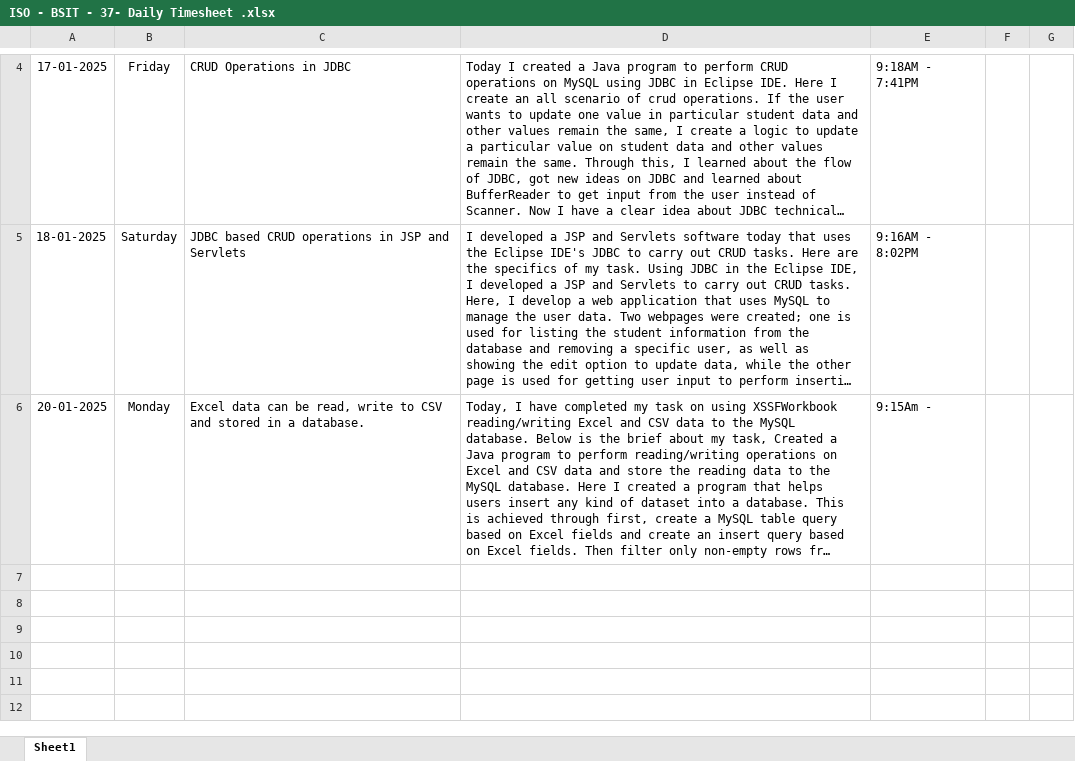
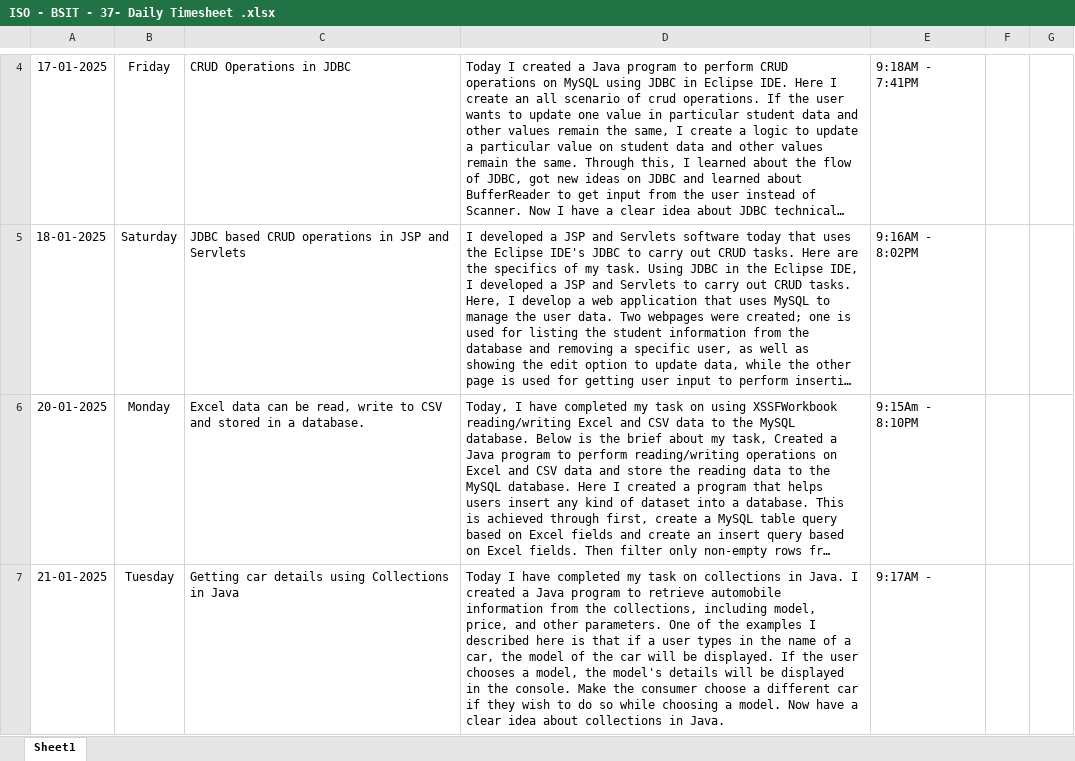
Before and after one commit to Ashokkumar-Programmer/BlueScope_Training, an Excel workbook: ISO - BSIT - 37- Daily Timesheet .xlsx, sheet Sheet1, drawn as a sheet; only a part is shown, gaps mark what is left out; long unchanged cells end in …; values as stored, in another font and other column widths than the file's, no borders; charts and pictures not drawn; the diff names each change by its address in the sheet, - before the commit and + after, or states it on an @@ line.

Commit message:
Task4

```diff
--- a/ISO - BSIT - 37- Daily Timesheet .xlsx (sheet Sheet1)
+++ b/ISO - BSIT - 37- Daily Timesheet .xlsx (sheet Sheet1)
-E6: 9:15Am -
+E6: 9:15Am - 8:10PM
+row 7: 21-01-2025 | Tuesday | Getting car details using Collections in Java | Today I have completed my task on collections in Java. I created a Java program to retrieve automobile information from the collections, including model, price, and other parameters. One of the examples I described here is that if a user types in the name of a car, the model of the car will be displayed. If the user chooses a model, the model's details will be displayed in the console. Make the consumer choose a different car if they wish to do so while choosing a model. Now have a clear idea about collections in Java. | 9:17AM -
```
Also changed, not shown: Task3/Datas.xlsx, 8 other files.
